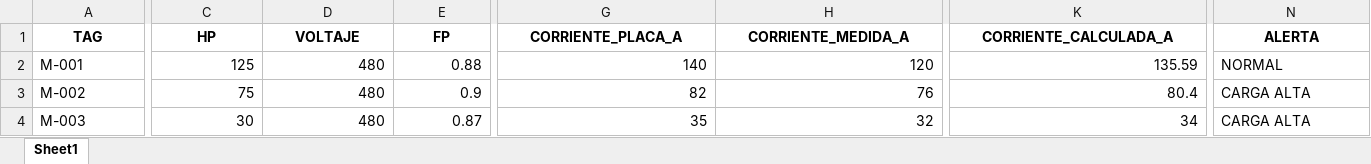
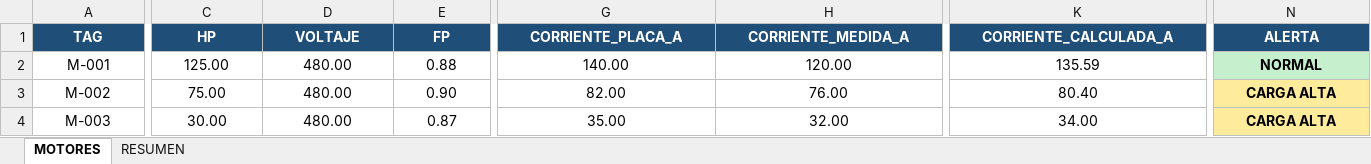
Before and after one commit to Detinoco19/Electrical_Engineering, an Excel workbook: resultados/motores_calculados.xlsx, sheet MOTORES, drawn as a sheet; only a part is shown, gaps mark what is left out; values as stored, in another font and other column widths than the file's, no borders; the diff covers the shown part only; the diff names each change by its address in the sheet, - before the commit and + after, or states it on an @@ line.

Commit message:
Agregar formato profesional al reporte de motores

```diff
--- a/resultados/motores_calculados.xlsx (sheet MOTORES)
+++ b/resultados/motores_calculados.xlsx (sheet MOTORES)
-sheet tab: Sheet1
+sheet tab: MOTORES
+sheet tab: RESUMEN
@@ A1:N1 fill: none → #1F4E78, text colour: black → #FFFFFF @@
-A2:A4 alignment: left
+A2:A4 alignment: center
-C2 (HP): 125
+C2 (HP): 125.00
-C2:H4 alignment: right
+C2:H4 alignment: center
-D2:D4 (VOLTAJE): 480
+D2:D4 (VOLTAJE): 480.00
-G2 (CORRIENTE_PLACA_A): 140
+G2 (CORRIENTE_PLACA_A): 140.00
-H2 (CORRIENTE_MEDIDA_A): 120
+H2 (CORRIENTE_MEDIDA_A): 120.00
-K2:K4 alignment: right
+K2:K4 alignment: center
@@ N2:N4 bold: off → on, alignment: left → center @@
-N2 fill: none
+N2 fill: #C6EFCE
-C3 (HP): 75
+C3 (HP): 75.00
-E3 (FP): 0.9
+E3 (FP): 0.90
-G3 (CORRIENTE_PLACA_A): 82
+G3 (CORRIENTE_PLACA_A): 82.00
-H3 (CORRIENTE_MEDIDA_A): 76
+H3 (CORRIENTE_MEDIDA_A): 76.00
-K3 (CORRIENTE_CALCULADA_A): 80.4
+K3 (CORRIENTE_CALCULADA_A): 80.40
-N3:N4 fill: none
+N3:N4 fill: #FFEB9C
-C4 (HP): 30
+C4 (HP): 30.00
-G4 (CORRIENTE_PLACA_A): 35
+G4 (CORRIENTE_PLACA_A): 35.00
-H4 (CORRIENTE_MEDIDA_A): 32
+H4 (CORRIENTE_MEDIDA_A): 32.00
-K4 (CORRIENTE_CALCULADA_A): 34
+K4 (CORRIENTE_CALCULADA_A): 34.00
```
Also changed, not shown: cell formats elsewhere in this sheet, datos/motores.xlsx, 1 other file.
